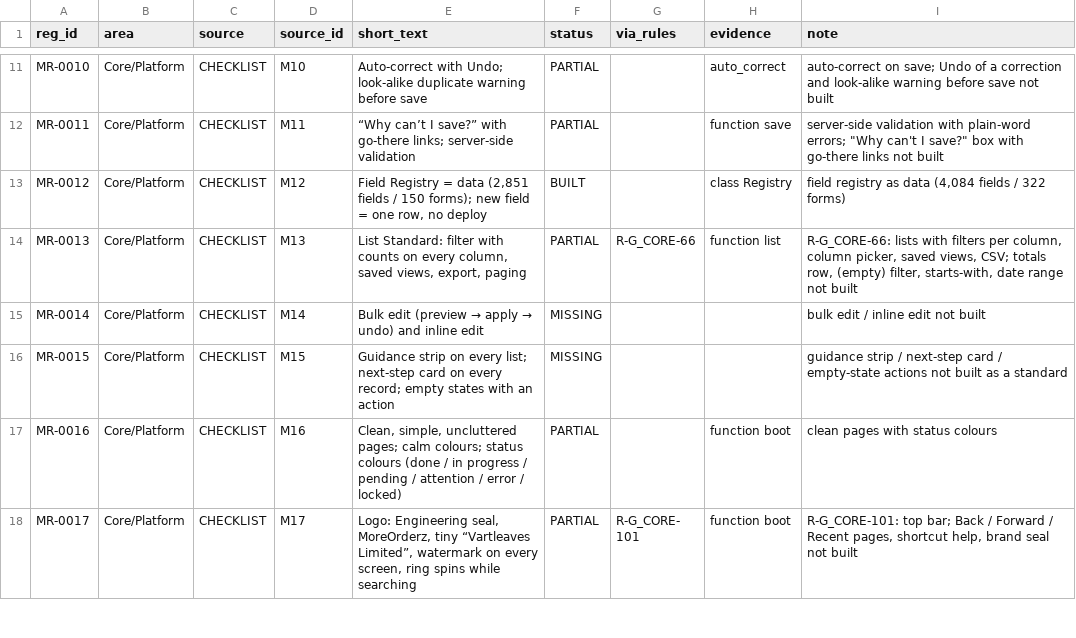
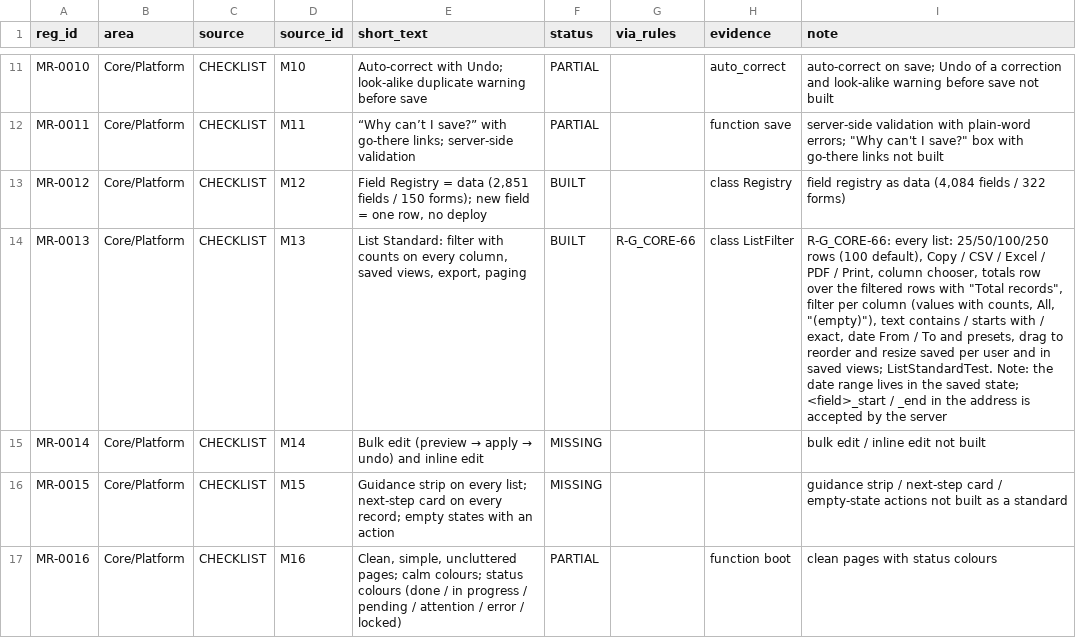
Before and after one commit to aemporio6/moreorderz, a CSV file: audit/REGISTER_AUDIT.csv, drawn as a sheet; only a part is shown, gaps mark what is left out; the shorter side is filled out with more unchanged rows; the diff covers the shown part only; the diff names each change by its address in the sheet, - before the commit and + after, or states it on an @@ line.

```diff
--- a/audit/REGISTER_AUDIT.csv
+++ b/audit/REGISTER_AUDIT.csv
-F14 (status): PARTIAL
+F14 (status): BUILT
-H14 (evidence): function list
+H14 (evidence): class ListFilter
-I14 (note): R-G_CORE-66: lists with filters per column, column picker, saved views, CSV; totals row, (empty) filter, starts-with, date range not built
+I14 (note): R-G_CORE-66: every list: 25/50/100/250 rows (100 default), Copy / CSV / Excel / PDF / Print, column chooser, totals row over the filtered rows with "Total records", filter per column (values with counts, All, "(empty)"), text contains / starts with / exact, date From / To and presets, drag to reorder and resize saved per user and in saved views; ListStandardTest. Note: the date range lives in the saved state; <field>_start / _end in the address is accepted by the server
```
Also changed, not shown: 21 edited cells elsewhere in this file, 20 other files.
